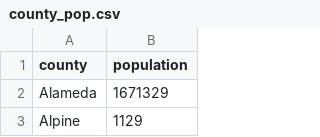
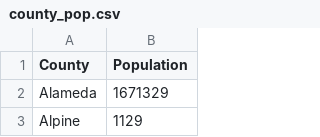
Before and after one commit to isi-buds/program-2022, a CSV file: week2-material/day10/county_pop.csv, drawn as a sheet; only a part is shown.

Commit message:
changed capitalization back in the pop size file

```diff
--- a/week2-material/day10/county_pop.csv
+++ b/week2-material/day10/county_pop.csv
@@ -1,2 +1,2 @@
-county,population
+County,Population
 Alameda,1671329
```
